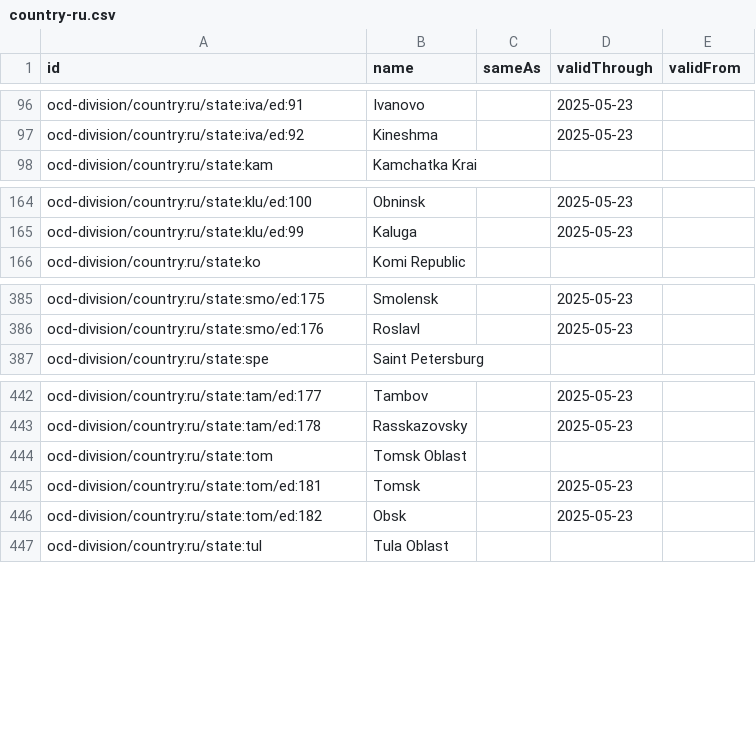
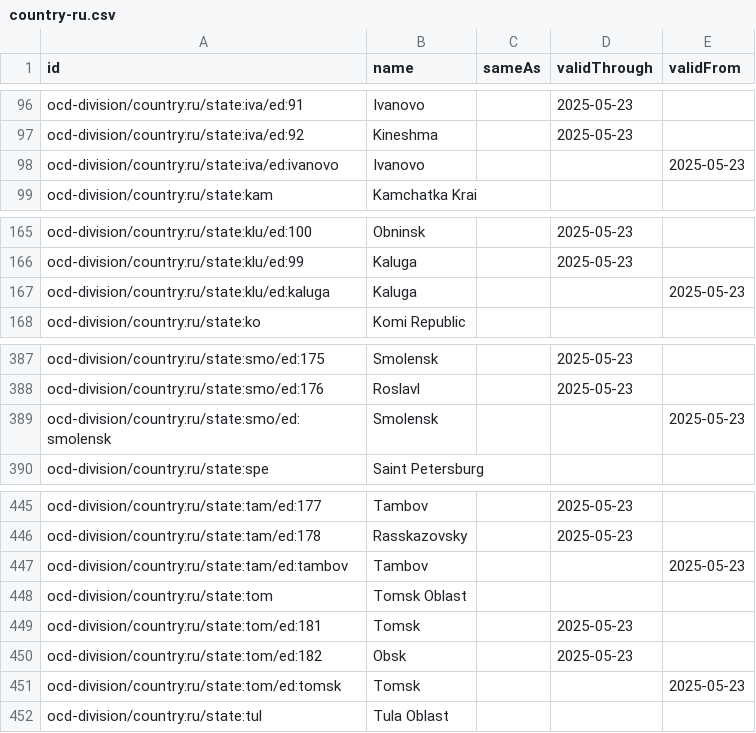
Before and after one commit to zikowang/ocd-division-ids, a CSV file: identifiers/country-ru.csv, drawn as a sheet; only a part is shown, gaps mark what is left out.

```diff
--- a/identifiers/country-ru.csv
+++ b/identifiers/country-ru.csv
@@ -97,2 +97,3 @@ ocd-division/country:ru/state:iva/ed:91,Ivanovo,,2025-05-23,
 ocd-division/country:ru/state:iva/ed:92,Kineshma,,2025-05-23,
+ocd-division/country:ru/state:iva/ed:ivanovo,Ivanovo,,,2025-05-23
 ocd-division/country:ru/state:kam,Kamchatka Krai,,,
@@ -165,2 +166,3 @@ ocd-division/country:ru/state:klu/ed:100,Obninsk,,2025-05-23,
 ocd-division/country:ru/state:klu/ed:99,Kaluga,,2025-05-23,
+ocd-division/country:ru/state:klu/ed:kaluga,Kaluga,,,2025-05-23
 ocd-division/country:ru/state:ko,Komi Republic,,,
@@ -386,2 +388,3 @@ ocd-division/country:ru/state:smo/ed:175,Smolensk,,2025-05-23,
 ocd-division/country:ru/state:smo/ed:176,Roslavl,,2025-05-23,
+ocd-division/country:ru/state:smo/ed:smolensk,Smolensk,,,2025-05-23
 ocd-division/country:ru/state:spe,Saint Petersburg,,,
@@ -443,2 +446,3 @@ ocd-division/country:ru/state:tam/ed:177,Tambov,,2025-05-23,
 ocd-division/country:ru/state:tam/ed:178,Rasskazovsky,,2025-05-23,
+ocd-division/country:ru/state:tam/ed:tambov,Tambov,,,2025-05-23
 ocd-division/country:ru/state:tom,Tomsk Oblast,,,
@@ -446,2 +450,3 @@ ocd-division/country:ru/state:tom/ed:181,Tomsk,,2025-05-23,
 ocd-division/country:ru/state:tom/ed:182,Obsk,,2025-05-23,
+ocd-division/country:ru/state:tom/ed:tomsk,Tomsk,,,2025-05-23
 ocd-division/country:ru/state:tul,Tula Oblast,,,
```
Also changed, not shown: identifiers/country-ru/electoral_districts.csv.
